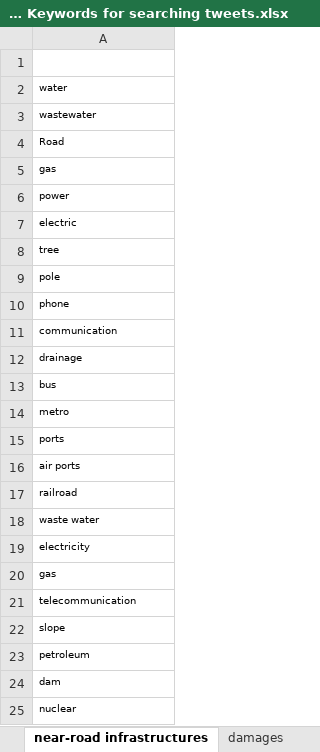
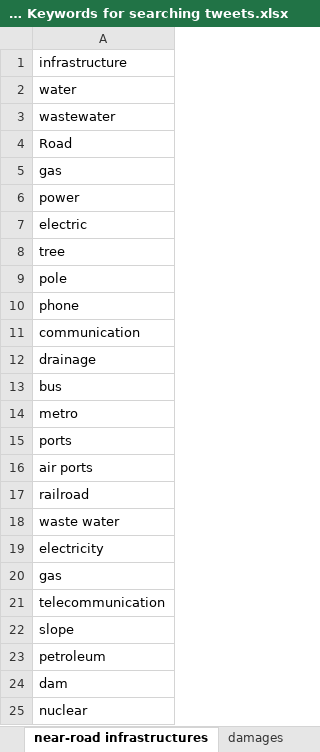
Before and after one commit to 0AnonymousSite0/Supplemental-Materials-of-the-Thesis, an Excel workbook: Chapter 6/Table S6-3 Keywords for searching tweets.xlsx, sheet near-road infrastructures, drawn as a sheet; values as stored, in another font and other column widths than the file's, no borders; the diff names each change by its address in the sheet, - before the commit and + after, or states it on an @@ line.

Commit message:
2021

```diff
--- a/Chapter 6/Table S6-3 Keywords for searching tweets.xlsx (sheet near-road infrastructures)
+++ b/Chapter 6/Table S6-3 Keywords for searching tweets.xlsx (sheet near-road infrastructures)
-A1: (empty)
+A1: infrastructure
@@ A2:A25 text size: larger @@
```
Also changed, not shown: sheet damages.
